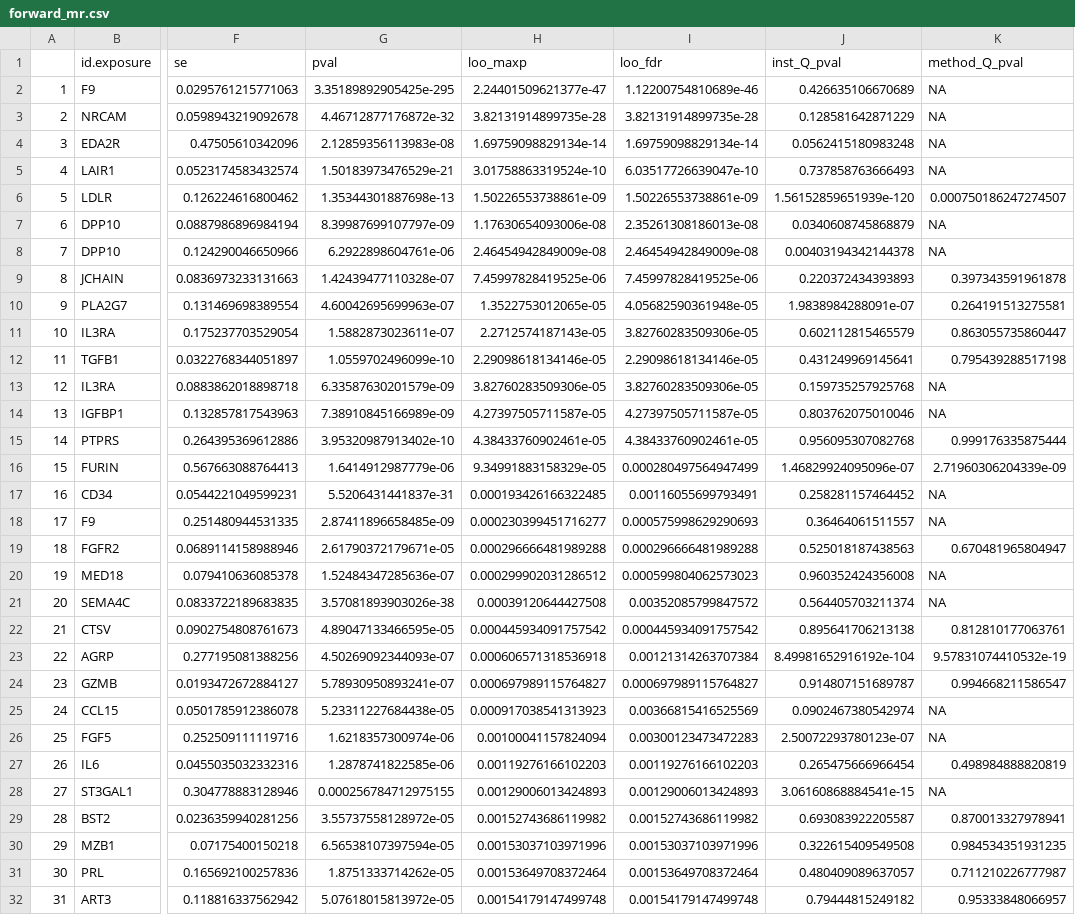
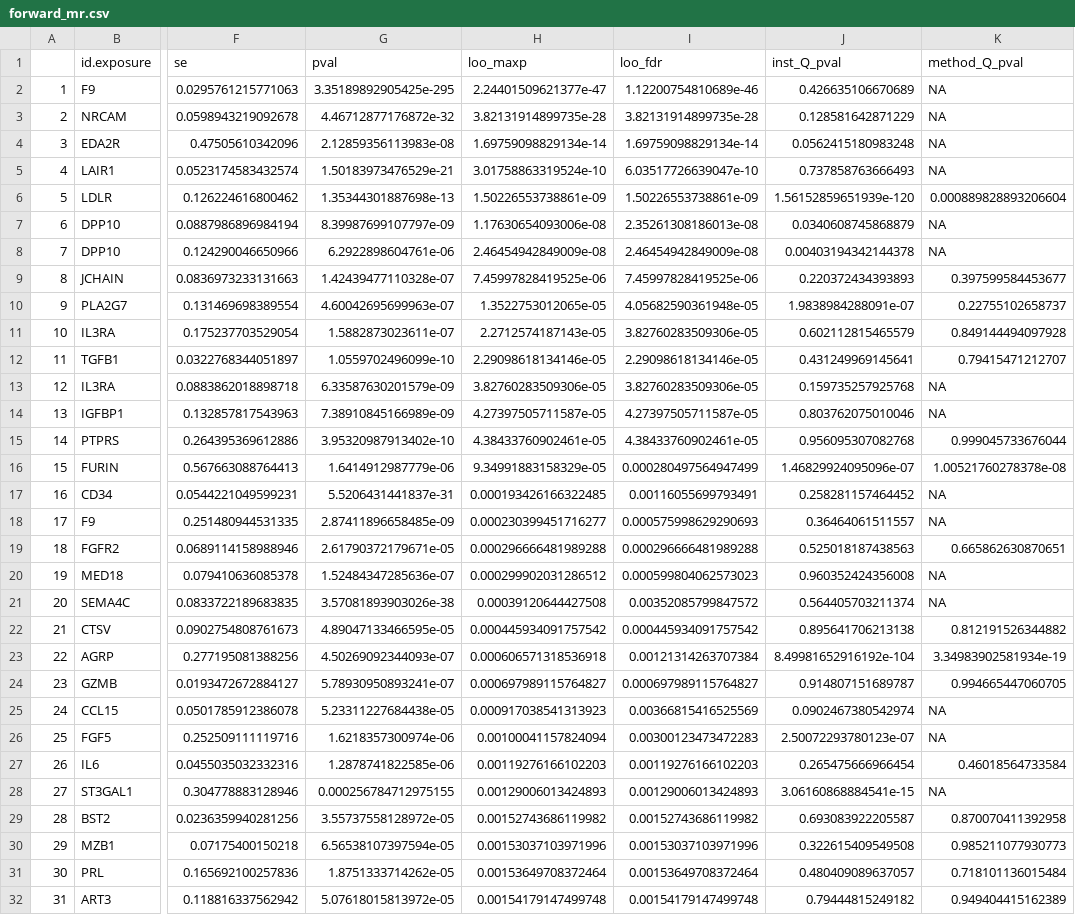
Before and after one commit to MRCIEU/ukbb-prot-prs, a CSV file: docs/forward_mr.csv, drawn as a sheet; only a part is shown, gaps mark what is left out; the diff covers the shown part only; the diff names each change by its address in the sheet, - before the commit and + after, or states it on an @@ line.

```diff
--- a/docs/forward_mr.csv
+++ b/docs/forward_mr.csv
-K6 (method_Q_pval): 0.000750186247274507
+K6 (method_Q_pval): 0.000889828893206604
-K9 (method_Q_pval): 0.397343591961878
+K9 (method_Q_pval): 0.397599584453677
-K10 (method_Q_pval): 0.264191513275581
+K10 (method_Q_pval): 0.22755102658737
-K11 (method_Q_pval): 0.863055735860447
+K11 (method_Q_pval): 0.849144494097928
-K12 (method_Q_pval): 0.795439288517198
+K12 (method_Q_pval): 0.79415471212707
-K15 (method_Q_pval): 0.999176335875444
+K15 (method_Q_pval): 0.999045733676044
-K16 (method_Q_pval): 2.71960306204339e-09
+K16 (method_Q_pval): 1.00521760278378e-08
-K19 (method_Q_pval): 0.670481965804947
+K19 (method_Q_pval): 0.665862630870651
-K22 (method_Q_pval): 0.812810177063761
+K22 (method_Q_pval): 0.812191526344882
-K23 (method_Q_pval): 9.57831074410532e-19
+K23 (method_Q_pval): 3.34983902581934e-19
-K24 (method_Q_pval): 0.994668211586547
+K24 (method_Q_pval): 0.994665447060705
-K27 (method_Q_pval): 0.498984888820819
+K27 (method_Q_pval): 0.46018564733584
-K29 (method_Q_pval): 0.870013327978941
+K29 (method_Q_pval): 0.870070411392958
-K30 (method_Q_pval): 0.984534351931235
+K30 (method_Q_pval): 0.985211077930773
-K31 (method_Q_pval): 0.711210226777987
+K31 (method_Q_pval): 0.718101136015484
-K32 (method_Q_pval): 0.95333848066957
+K32 (method_Q_pval): 0.949404415162389
```
Also changed, not shown: 157 edited cells elsewhere in this file, 5 other files.
